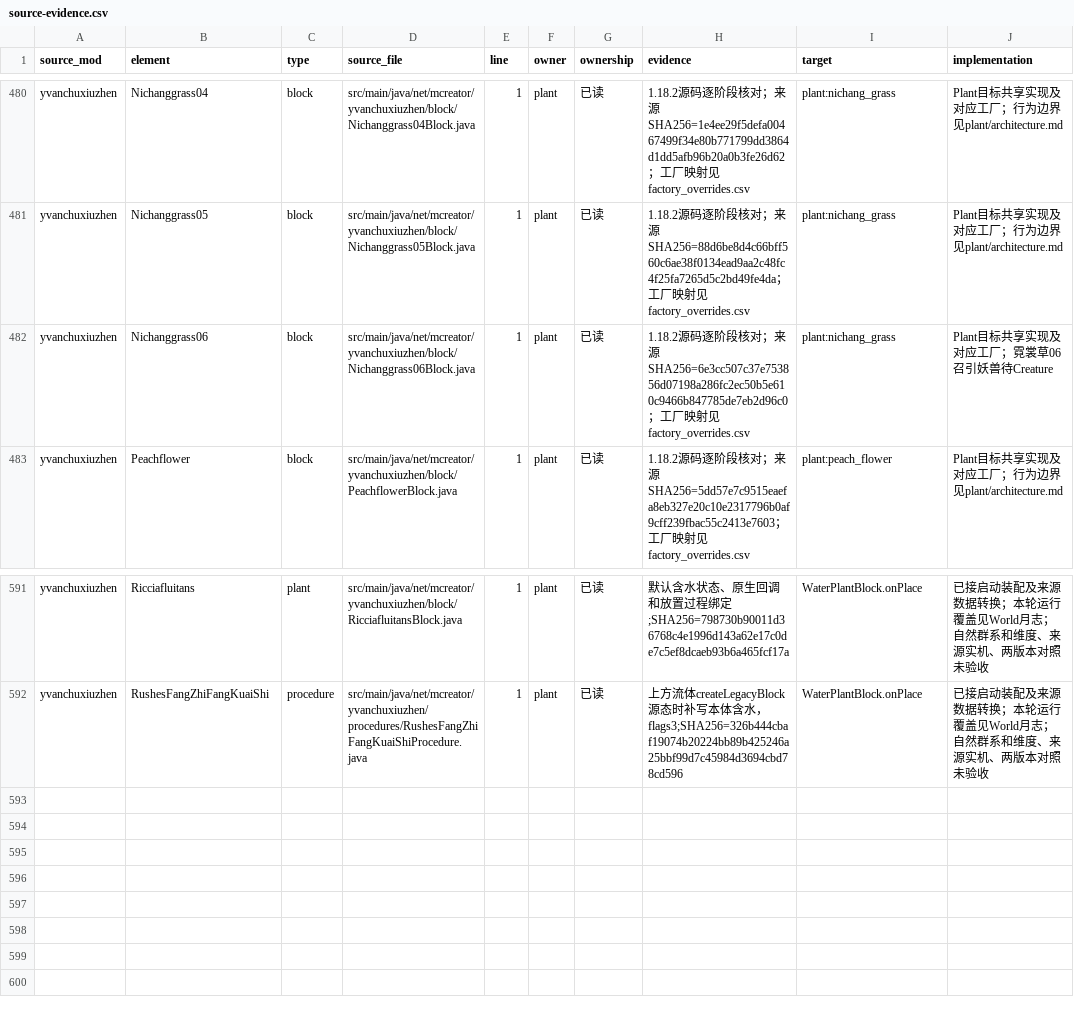
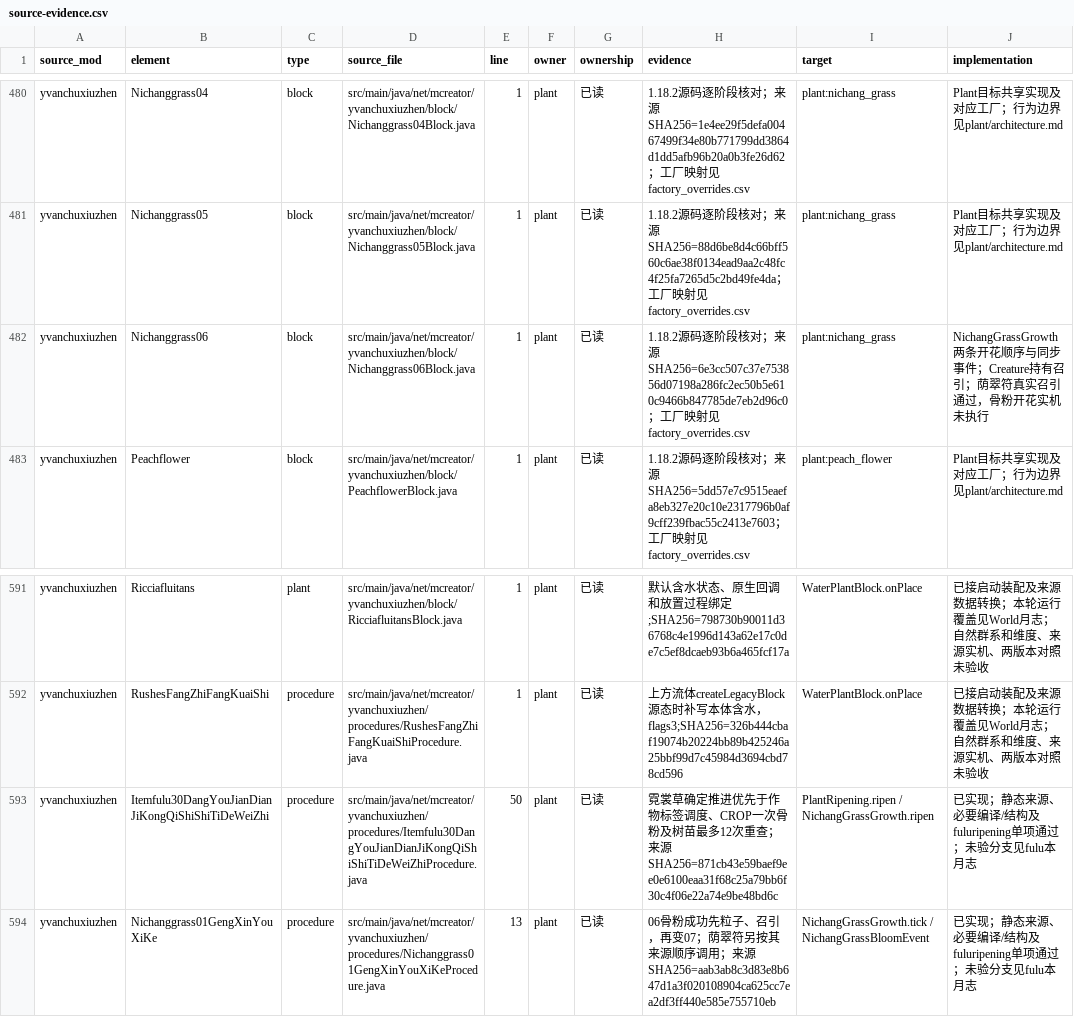
Before and after one commit to Shane77ly/yvanchuxiuzhen-1.21.1, a CSV file: docs/systems/plant/ledger/source-evidence.csv, drawn as a sheet; only a part is shown, gaps mark what is left out.

```diff
--- a/docs/systems/plant/ledger/source-evidence.csv
+++ b/docs/systems/plant/ledger/source-evidence.csv
@@ -481,3 +481,3 @@ yvanchuxiuzhen,Nichanggrass04,block,src/main/java/net/mcreator/yvanchuxiuzhen/bl
 yvanchuxiuzhen,Nichanggrass05,block,src/main/java/net/mcreator/yvanchuxiuzhen/block/Nichanggrass05Block.java,1,plant,已读,1.18.2源码逐阶段核对；来源SHA256=88d6be8d4c66bff560c6ae38f0134ead9aa2c48fc4f25fa7265d5c2bd49fe4da；工厂映射见factory_overrides.csv,plant:nichang_grass,Plant目标共享实现及对应工厂；行为边界见plant/architecture.md
-yvanchuxiuzhen,Nichanggrass06,block,src/main/java/net/mcreator/yvanchuxiuzhen/block/Nichanggrass06Block.java,1,plant,已读,1.18.2源码逐阶段核对；来源SHA256=6e3cc507c37e753856d07198a286fc2ec50b5e610c9466b847785de7eb2d96c0；工厂映射见factory_overrides.csv,plant:nichang_grass,Plant目标共享实现及对应工厂；霓裳草06召引妖兽待Creature
+yvanchuxiuzhen,Nichanggrass06,block,src/main/java/net/mcreator/yvanchuxiuzhen/block/Nichanggrass06Block.java,1,plant,已读,1.18.2源码逐阶段核对；来源SHA256=6e3cc507c37e753856d07198a286fc2ec50b5e610c9466b847785de7eb2d96c0；工厂映射见factory_overrides.csv,plant:nichang_grass,NichangGrassGrowth两条开花顺序与同步事件；Creature持有召引；荫翠符真实召引通过，骨粉开花实机未执行
 yvanchuxiuzhen,Peachflower,block,src/main/java/net/mcreator/yvanchuxiuzhen/block/PeachflowerBlock.java,1,plant,已读,1.18.2源码逐阶段核对；来源SHA256=5dd57e7c9515eaefa8eb327e20c10e2317796b0af9cff239fbac55c2413e7603；工厂映射见factory_overrides.csv,plant:peach_flower,Plant目标共享实现及对应工厂；行为边界见plant/architecture.md
@@ -592 +592,3 @@ yvanchuxiuzhen,Ricciafluitans,plant,src/main/java/net/mcreator/yvanchuxiuzhen/bl
 yvanchuxiuzhen,RushesFangZhiFangKuaiShi,procedure,src/main/java/net/mcreator/yvanchuxiuzhen/procedures/RushesFangZhiFangKuaiShiProcedure.java,1,plant,已读,上方流体createLegacyBlock源态时补写本体含水，flags3;SHA256=326b444cbaf19074b20224bb89b425246a25bbf99d7c45984d3694cbd78cd596,WaterPlantBlock.onPlace,已接启动装配及来源数据转换；本轮运行覆盖见World月志；自然群系和维度、来源实机、两版本对照未验收
+yvanchuxiuzhen,Itemfulu30DangYouJianDianJiKongQiShiShiTiDeWeiZhi,procedure,src/main/java/net/mcreator/yvanchuxiuzhen/procedures/Itemfulu30DangYouJianDianJiKongQiShiShiTiDeWeiZhiProcedure.java,50,plant,已读,霓裳草确定推进优先于作物标签调度、CROP一次骨粉及树苗最多12次重查；来源SHA256=871cb43e59baef9ee0e6100eaa31f68c25a79bb6f30c4f06e22a74e9be48bd6c,PlantRipening.ripen / NichangGrassGrowth.ripen,已实现；静态来源、必要编译/结构及fuluripening单项通过；未验分支见fulu本月志
+yvanchuxiuzhen,Nichanggrass01GengXinYouXiKe,procedure,src/main/java/net/mcreator/yvanchuxiuzhen/procedures/Nichanggrass01GengXinYouXiKeProcedure.java,13,plant,已读,06骨粉成功先粒子、召引，再变07；荫翠符另按其来源顺序调用；来源SHA256=aab3ab8c3d83e8b647d1a3f020108904ca625cc7ea2df3ff440e585e755710eb,NichangGrassGrowth.tick / NichangGrassBloomEvent,已实现；静态来源、必要编译/结构及fuluripening单项通过；未验分支见fulu本月志
```
Also changed, not shown: docs/reference/conversion/data_manifest.csv, docs/reference/conversion/factory_overrides.csv, 37 other files.
